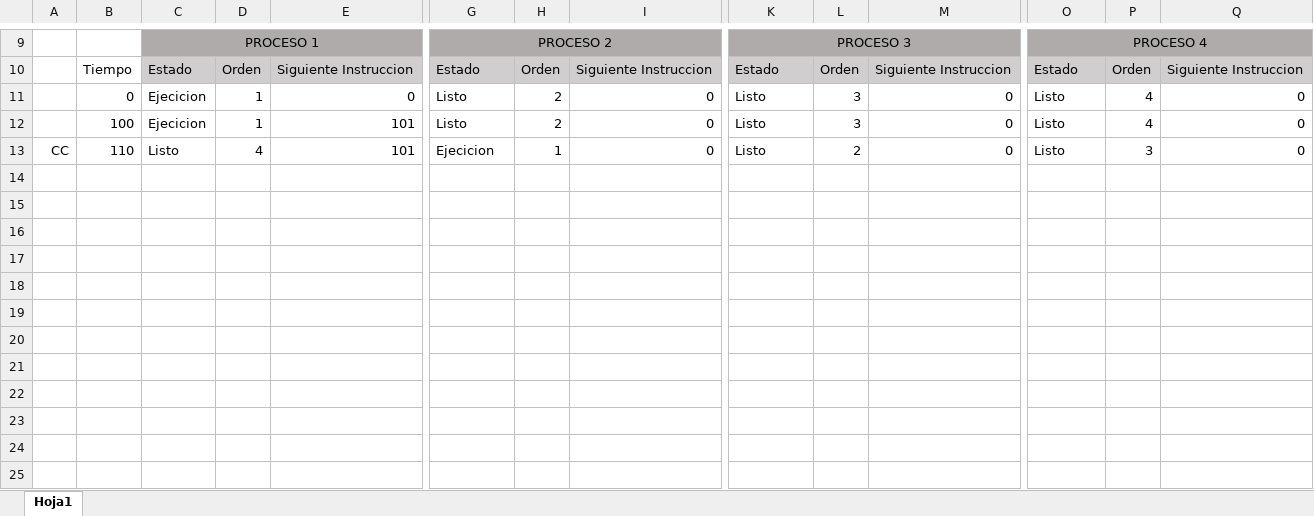
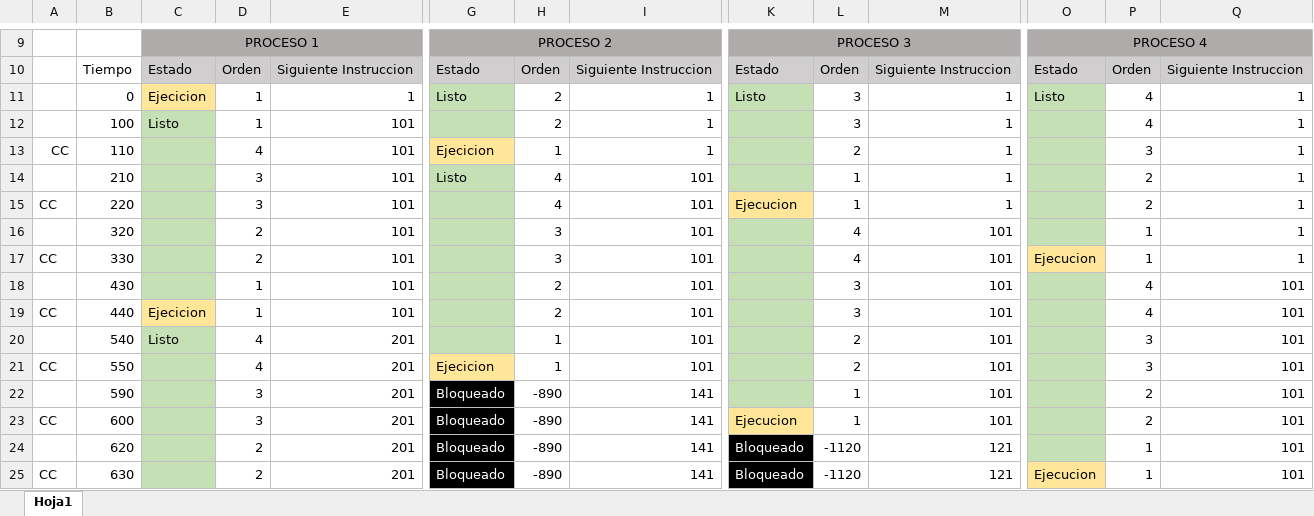
Before and after one commit to Samuhdez17/DAM2, an Excel workbook: Servicios y procesos/Ejericico colas.xlsx, sheet Hoja1, drawn as a sheet; only a part is shown, gaps mark what is left out; values as stored, in another font and other column widths than the file's, no borders; removed rows and columns are numbered as before the commit, all else as after; rows hold the shown columns only; the diff covers the shown part only; the diff names each change by its address in the sheet, - before the commit and + after, or states it on an @@ line.

```diff
--- a/Servicios y procesos/Ejericico colas.xlsx (sheet Hoja1)
+++ b/Servicios y procesos/Ejericico colas.xlsx (sheet Hoja1)
-C11 fill: none
+C11 fill: #FFE699
-E11: 0
+E11: 1
-G11 fill: none
+G11 fill: #C5E0B4
-I11: 0
+I11: 1
-K11 fill: none
+K11 fill: #C5E0B4
-M11: 0
+M11: 1
-O11 fill: none
+O11 fill: #C5E0B4
-Q11: 0
+Q11: 1
-row 12:  | 100 | Ejecicion | 1 | 101 | Listo | 2 | 0 | Listo | 3 | 0 | Listo | 4 | 0
+row 12:  | 100 | Listo | 1 | 101 |  | 2 | 1 |  | 3 | 1 |  | 4 | 1
-C13: Listo
+C13: (empty)
-C13 fill: none
+C13 fill: #C5E0B4
-G13 fill: none
+G13 fill: #FFE699
-I13: 0
+I13: 1
-K13: Listo
+K13: (empty)
-K13 fill: none
+K13 fill: #C5E0B4
-M13: 0
+M13: 1
-O13: Listo
+O13: (empty)
-O13 fill: none
+O13 fill: #C5E0B4
-Q13: 0
+Q13: 1
+row 14:  | 210 |  | 3 | 101 | Listo | 4 | 101 |  | 1 | 1 |  | 2 | 1
+row 15: CC | 220 |  | 3 | 101 |  | 4 | 101 | Ejecucion | 1 | 1 |  | 2 | 1
+row 16:  | 320 |  | 2 | 101 |  | 3 | 101 |  | 4 | 101 |  | 1 | 1
+row 17: CC | 330 |  | 2 | 101 |  | 3 | 101 |  | 4 | 101 | Ejecucion | 1 | 1
+row 18:  | 430 |  | 1 | 101 |  | 2 | 101 |  | 3 | 101 |  | 4 | 101
+row 19: CC | 440 | Ejecicion | 1 | 101 |  | 2 | 101 |  | 3 | 101 |  | 4 | 101
+row 20:  | 540 | Listo | 4 | 201 |  | 1 | 101 |  | 2 | 101 |  | 3 | 101
+row 21: CC | 550 |  | 4 | 201 | Ejecicion | 1 | 101 |  | 2 | 101 |  | 3 | 101
+row 22:  | 590 |  | 3 | 201 | Bloqueado | -890 | 141 |  | 1 | 101 |  | 2 | 101
+row 23: CC | 600 |  | 3 | 201 | Bloqueado | -890 | 141 | Ejecucion | 1 | 101 |  | 2 | 101
+row 24:  | 620 |  | 2 | 201 | Bloqueado | -890 | 141 | Bloqueado | -1120 | 121 |  | 1 | 101
+row 25: CC | 630 |  | 2 | 201 | Bloqueado | -890 | 141 | Bloqueado | -1120 | 121 | Ejecucion | 1 | 101
```
Also changed, not shown: 19 added rows elsewhere in this sheet, 16 other files.
